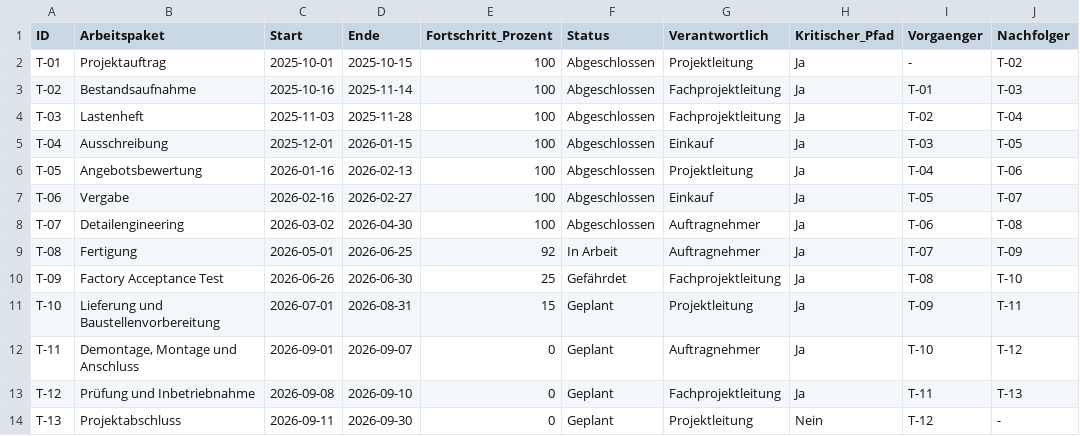
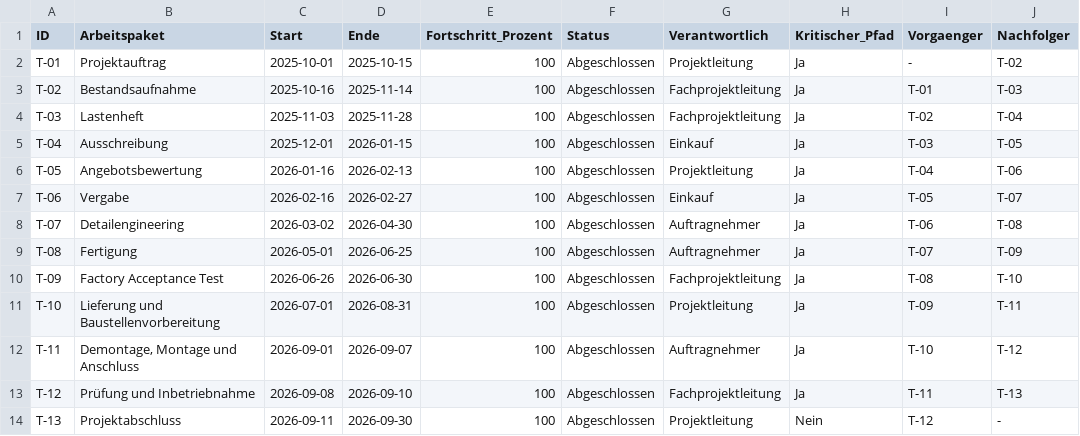
Before and after one commit to nivedjpnambiar/Substation-PMO-simulation, a CSV file: data/terminplan.csv, drawn as a sheet; only a part is shown; the diff names each change by its address in the sheet, - before the commit and + after, or states it on an @@ line.

```diff
--- a/data/terminplan.csv
+++ b/data/terminplan.csv
-E9 (Fortschritt_Prozent): 92
+E9 (Fortschritt_Prozent): 100
-F9 (Status): In Arbeit
+F9 (Status): Abgeschlossen
-E10 (Fortschritt_Prozent): 25
+E10 (Fortschritt_Prozent): 100
-F10 (Status): Gefährdet
+F10 (Status): Abgeschlossen
-E11 (Fortschritt_Prozent): 15
+E11 (Fortschritt_Prozent): 100
-F11:F14 (Status): Geplant
+F11:F14 (Status): Abgeschlossen
-E12:E14 (Fortschritt_Prozent): 0
+E12:E14 (Fortschritt_Prozent): 100
```
Also changed, not shown: data/budgetplan.csv, data/chancenregister.csv, 21 other files.
